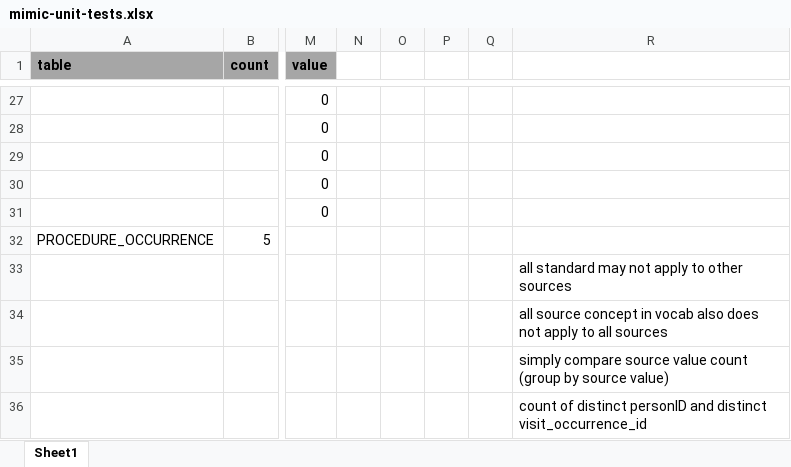
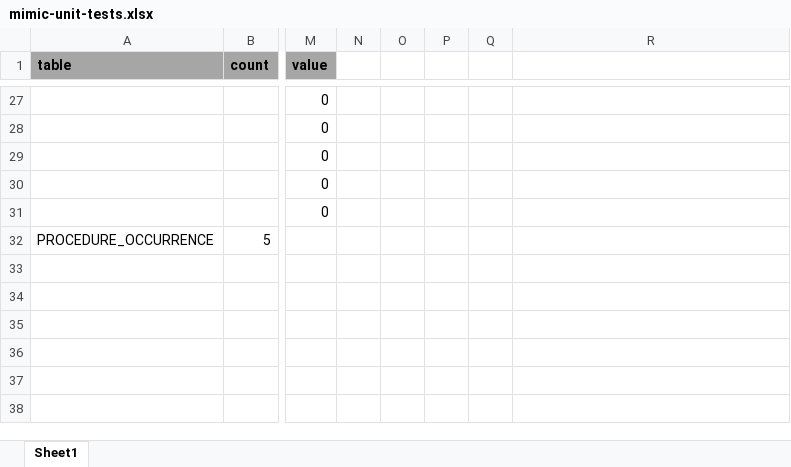
Before and after one commit to vojtechhuser/project, an Excel workbook: ETLValidation/mimic-unit-tests.xlsx, sheet Sheet1, drawn as a sheet; only a part is shown, gaps mark what is left out; values as stored, in another font and other column widths than the file's, no borders; the diff names each change by its address in the sheet, - before the commit and + after, or states it on an @@ line.

```diff
--- a/ETLValidation/mimic-unit-tests.xlsx (sheet Sheet1)
+++ b/ETLValidation/mimic-unit-tests.xlsx (sheet Sheet1)
-R33: all standard may not apply to other sources
+R33: (empty)
-R34: all source concept in vocab also does not apply to all sources
+R34: (empty)
-R35: simply compare source value count (group by source value)
+R35: (empty)
-R36: count of distinct personID and distinct visit_occurrence_id
+R36: (empty)
```
Also changed, not shown: 1 other file.
